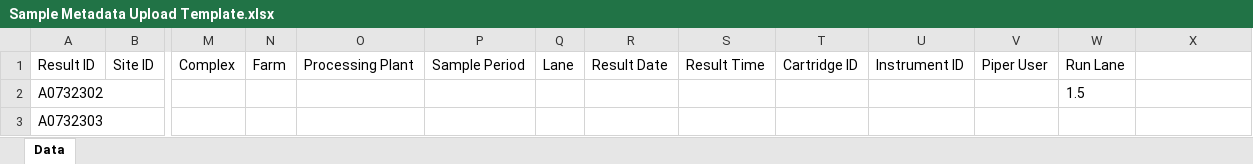
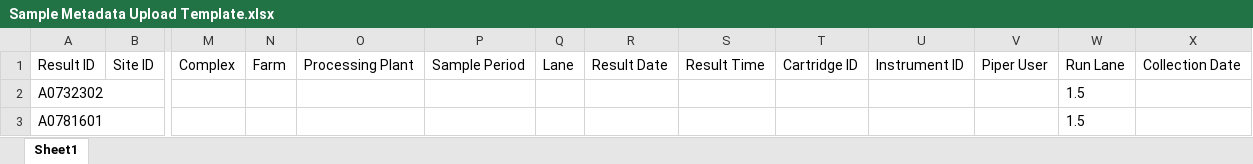
Before and after one commit to KasuriT/Amazon-Assignment, an Excel workbook: Excel/Sample Metadata Upload Template.xlsx, sheet Sheet1, drawn as a sheet; only a part is shown, gaps mark what is left out; values as stored, in another font and other column widths than the file's, no borders; removed rows and columns are numbered as before the commit, all else as after; rows hold the shown columns only; the diff names each change by its address in the sheet, - before the commit and + after, or states it on an @@ line.

```diff
--- a/Excel/Sample Metadata Upload Template.xlsx (sheet Sheet1)
+++ b/Excel/Sample Metadata Upload Template.xlsx (sheet Sheet1)
-sheet tab: Data
+sheet tab: Sheet1
-X1: (empty)
+X1: Collection Date
-row 3: A0732303
+row 3: A0781601 |  |  |  |  |  |  |  |  |  |  |  | 1.5
```
Also changed, not shown: Excel/Flock Metadata.xlsx, Excel/MetaData RunMode1.xlsx, 46 other files.
